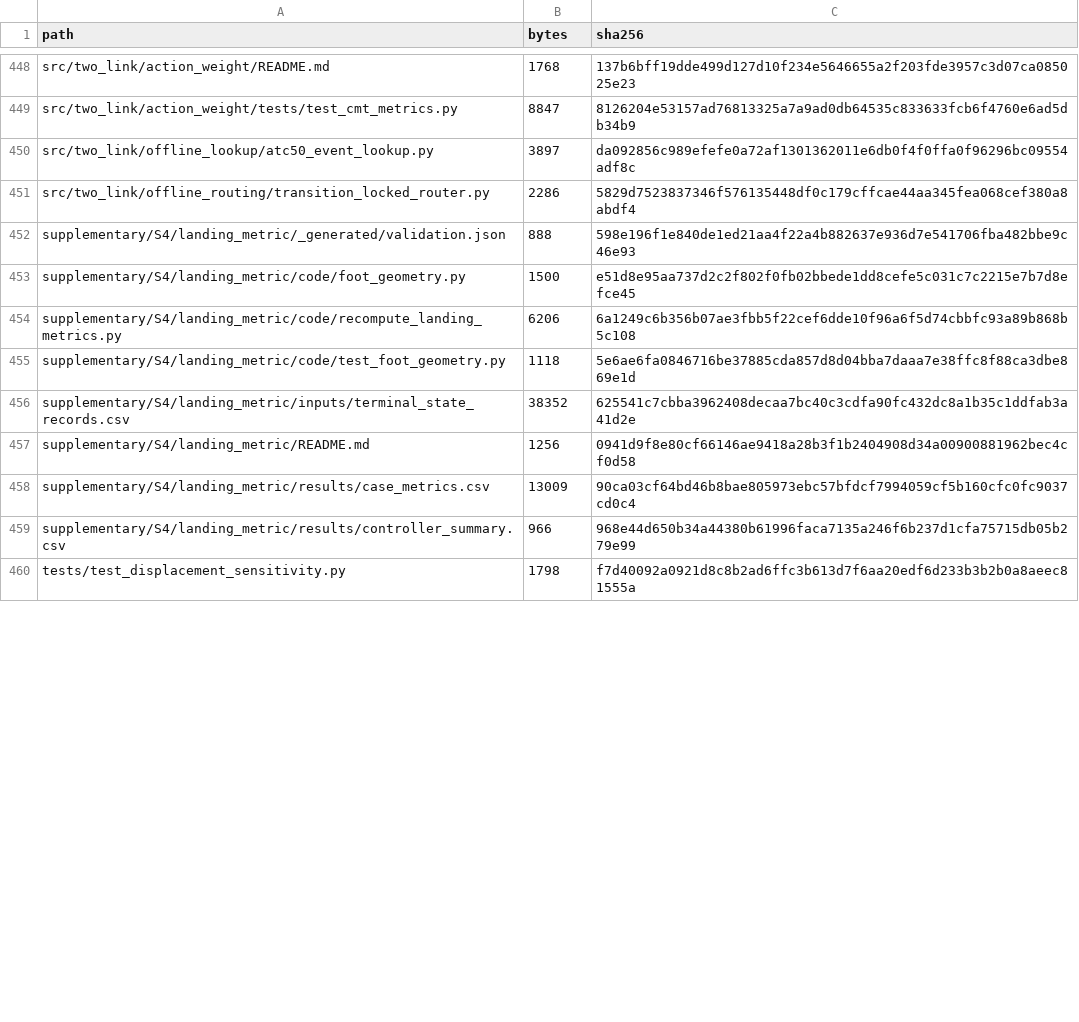
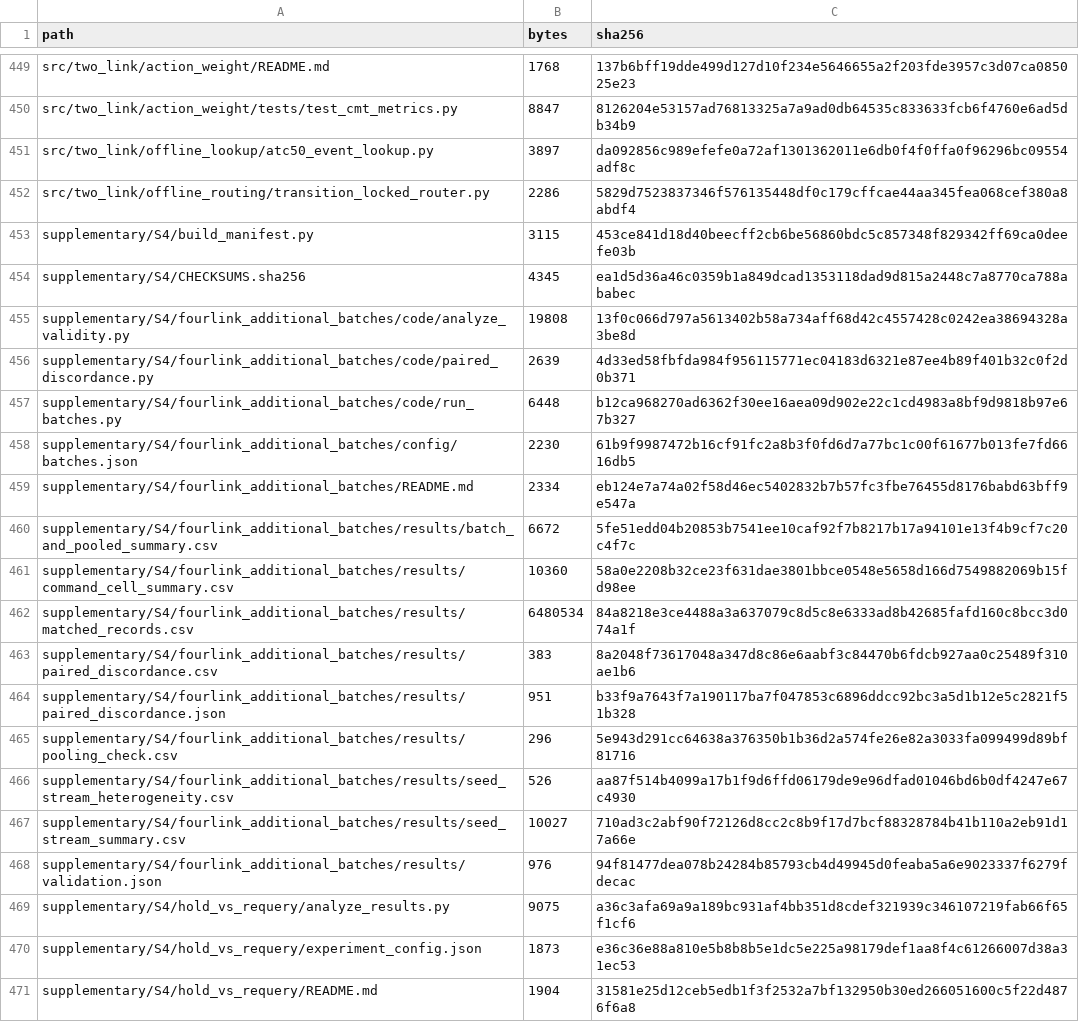
Before and after one commit to QTQT233/Sign-Constrained-Reinforcement-Learning-for-Energy-Efficient-Bipedal-Foot-Placement, a CSV file: MANIFEST.csv, drawn as a sheet; only a part is shown, gaps mark what is left out; the shorter side is filled out with more unchanged rows; the diff covers the shown part only.

Commit message:
Complete RAS supplementary provenance and current protocols

```diff
--- a/MANIFEST.csv
+++ b/MANIFEST.csv
@@ -451 +452,20 @@ src/two_link/offline_lookup/atc50_event_lookup.py,3897,da092856c989efefe0a72af13
 src/two_link/offline_routing/transition_locked_router.py,2286,5829d7523837346f576135448df0c179cffcae44aa345fea068cef380a8abdf4
+supplementary/S4/build_manifest.py,3115,453ce841d18d40beecff2cb6be56860bdc5c857348f829342ff69ca0deefe03b
+supplementary/S4/CHECKSUMS.sha256,4345,ea1d5d36a46c0359b1a849dcad1353118dad9d815a2448c7a8770ca788ababec
+supplementary/S4/fourlink_additional_batches/code/analyze_validity.py,19808,13f0c066d797a5613402b58a734aff68d42c4557428c0242ea38694328a3be8d
+supplementary/S4/fourlink_additional_batches/code/paired_discordance.py,2639,4d33ed58fbfda984f956115771ec04183d6321e87ee4b89f401b32c0f2d0b371
+supplementary/S4/fourlink_additional_batches/code/run_batches.py,6448,b12ca968270ad6362f30ee16aea09d902e22c1cd4983a8bf9d9818b97e67b327
+supplementary/S4/fourlink_additional_batches/config/batches.json,2230,61b9f9987472b16cf91fc2a8b3f0fd6d7a77bc1c00f61677b013fe7fd6616db5
+supplementary/S4/fourlink_additional_batches/README.md,2334,eb124e7a74a02f58d46ec5402832b7b57fc3fbe76455d8176babd63bff9e547a
+supplementary/S4/fourlink_additional_batches/results/batch_and_pooled_summary.csv,6672,5fe51edd04b20853b7541ee10caf92f7b8217b17a94101e13f4b9cf7c20c4f7c
+supplementary/S4/fourlink_additional_batches/results/command_cell_summary.csv,10360,58a0e2208b32ce23f631dae3801bbce0548e5658d166d7549882069b15fd98ee
+supplementary/S4/fourlink_additional_batches/results/matched_records.csv,6480534,84a8218e3ce4488a3a637079c8d5c8e6333ad8b42685fafd160c8bcc3d074a1f
+supplementary/S4/fourlink_additional_batches/results/paired_discordance.csv,383,8a2048f73617048a347d8c86e6aabf3c84470b6fdcb927aa0c25489f310ae1b6
+supplementary/S4/fourlink_additional_batches/results/paired_discordance.json,951,b33f9a7643f7a190117ba7f047853c6896ddcc92bc3a5d1b12e5c2821f51b328
+supplementary/S4/fourlink_additional_batches/results/pooling_check.csv,296,5e943d291cc64638a376350b1b36d2a574fe26e82a3033fa099499d89bf81716
+supplementary/S4/fourlink_additional_batches/results/seed_stream_heterogeneity.csv,526,aa87f514b4099a17b1f9d6ffd06179de9e96dfad01046bd6b0df4247e67c4930
+supplementary/S4/fourlink_additional_batches/results/seed_stream_summary.csv,10027,710ad3c2abf90f72126d8cc2c8b9f17d7bcf88328784b41b110a2eb91d17a66e
+supplementary/S4/fourlink_additional_batches/results/validation.json,976,94f81477dea078b24284b85793cb4d49945d0feaba5a6e9023337f6279fdecac
+supplementary/S4/hold_vs_requery/analyze_results.py,9075,a36c3afa69a9a189bc931af4bb351d8cdef321939c346107219fab66f65f1cf6
+supplementary/S4/hold_vs_requery/experiment_config.json,1873,e36c36e88a810e5b8b8b5e1dc5e225a98179def1aa8f4c61266007d38a31ec53
+supplementary/S4/hold_vs_requery/README.md,1904,31581e25d12ceb5edb1f3f2532a7bf132950b30ed266051600c5f22d4876f6a8
```
Also changed, not shown: 16 added rows and 22 edited cells elsewhere in this file, 47 other files.
